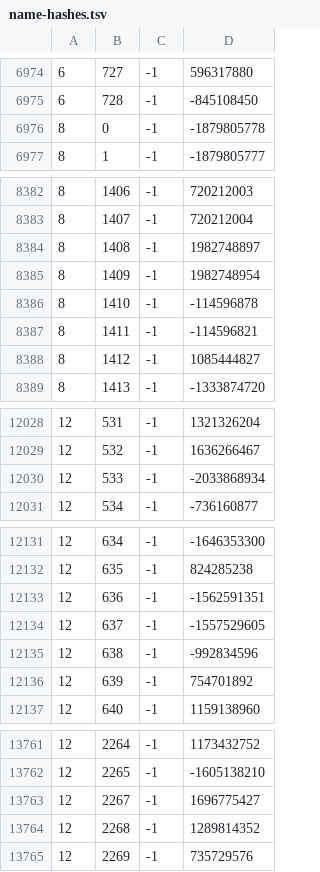
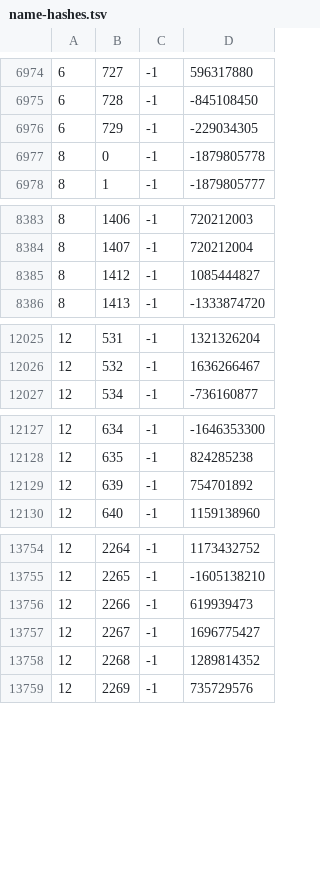
Before and after one commit to Joshua-F/cache-names, a TSV file: name-hashes.tsv, drawn as a sheet; only a part is shown, gaps mark what is left out; the diff covers the shown part only.

```diff
--- a/name-hashes.tsv
+++ b/name-hashes.tsv
@@ -6975,2 +6975,3 @@
 6	728	-1	-845108450
+6	729	-1	-229034305
 8	0	-1	-1879805778
@@ -8383,6 +8384,2 @@
 8	1407	-1	720212004
-8	1408	-1	1982748897
-8	1409	-1	1982748954
-8	1410	-1	-114596878
-8	1411	-1	-114596821
 8	1412	-1	1085444827
@@ -12029,3 +12026,2 @@
 12	532	-1	1636266467
-12	533	-1	-2033868934
 12	534	-1	-736160877
@@ -12132,5 +12128,2 @@
 12	635	-1	824285238
-12	636	-1	-1562591351
-12	637	-1	-1557529605
-12	638	-1	-992834596
 12	639	-1	754701892
@@ -13762,2 +13755,3 @@
 12	2265	-1	-1605138210
+12	2266	-1	619939473
 12	2267	-1	1696775427
```
Also changed, not shown: 25 added rows and 2 edited cells elsewhere in this file, names.tsv.
